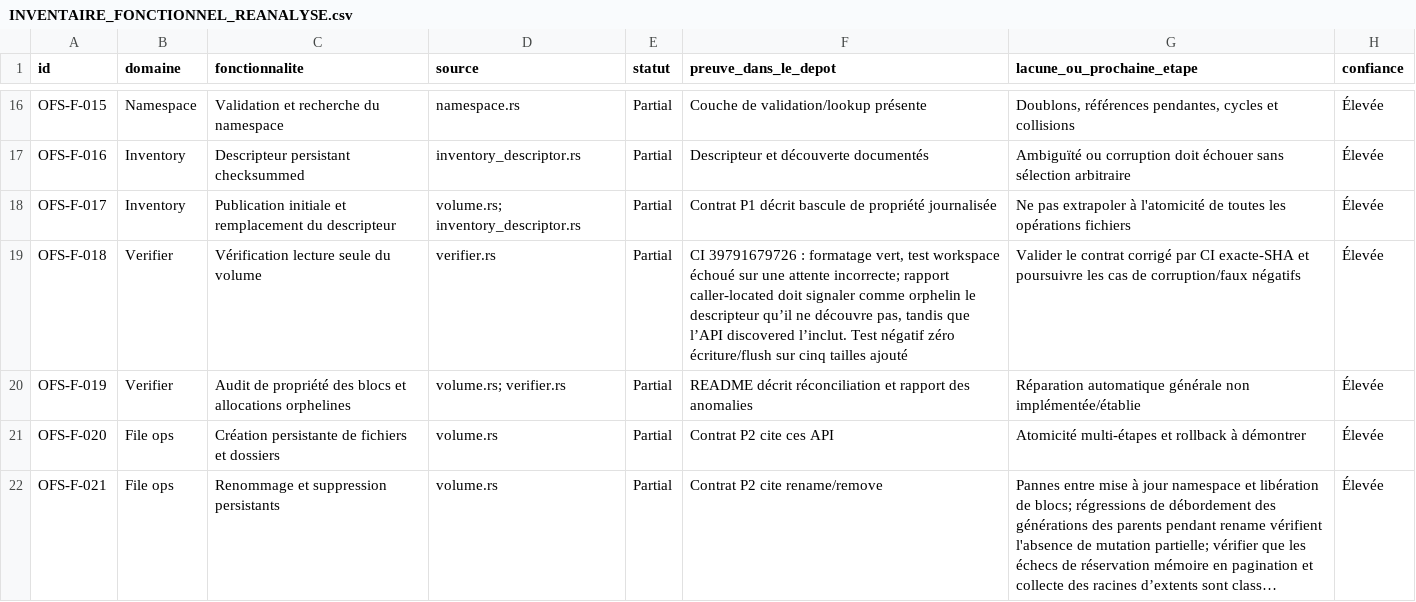
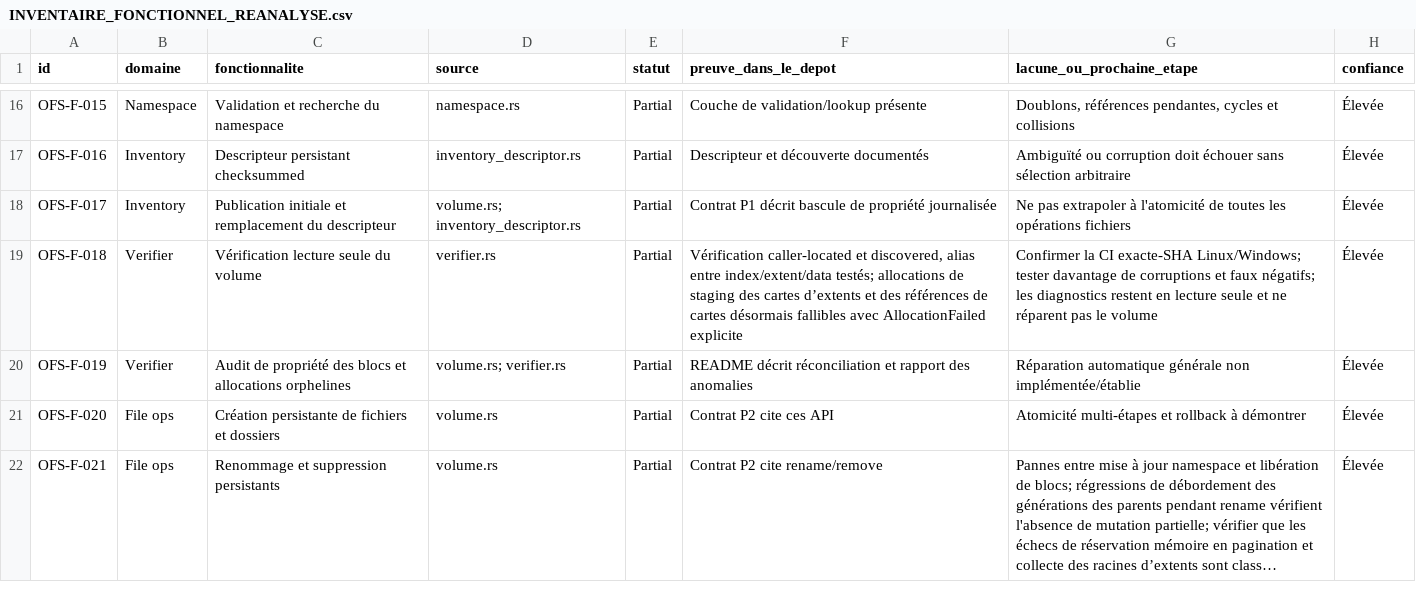
Before and after one commit to Likounsee/OpenFS, a CSV file: OpenFS/docs/INVENTAIRE_FONCTIONNEL_REANALYSE.csv, drawn as a sheet; only a part is shown, gaps mark what is left out; long unchanged cells end in ….

Commit message:
docs(inventory): record verifier allocation hardening

```diff
--- a/OpenFS/docs/INVENTAIRE_FONCTIONNEL_REANALYSE.csv
+++ b/OpenFS/docs/INVENTAIRE_FONCTIONNEL_REANALYSE.csv
@@ -18,3 +18,3 @@
 "OFS-F-017","Inventory","Publication initiale et remplacement du descripteur","volume.rs; inventory_descriptor.rs","Partial","Contrat P1 décrit bascule de propriété journalisée","Ne pas extrapoler à l'atomicité de toutes les opérations fichiers","Élevée"
-"OFS-F-018","Verifier","Vérification lecture seule du volume","verifier.rs","Partial","CI 39791679726 : formatage vert, test workspace échoué sur une attente incorrecte; rapport caller-located doit signaler comme orphelin le descripteur qu’il ne découvre pas, tandis que l’API discovered l’inclut. Test négatif zéro écriture/flush sur cinq tailles ajouté","Valider le contrat corrigé par CI exacte-SHA et poursuivre les cas de corruption/faux négatifs","Élevée"
+"OFS-F-018","Verifier","Vérification lecture seule du volume","verifier.rs","Partial","Vérification caller-located et discovered, alias entre index/extent/data testés; allocations de staging des cartes d’extents et des références de cartes désormais fallibles avec AllocationFailed explicite","Confirmer la CI exacte-SHA Linux/Windows; tester davantage de corruptions et faux négatifs; les diagnostics restent en lecture seule et ne réparent pas le volume","Élevée"
 "OFS-F-019","Verifier","Audit de propriété des blocs et allocations orphelines","volume.rs; verifier.rs","Partial","README décrit réconciliation et rapport des anomalies","Réparation automatique générale non implémentée/établie","Élevée"
```
